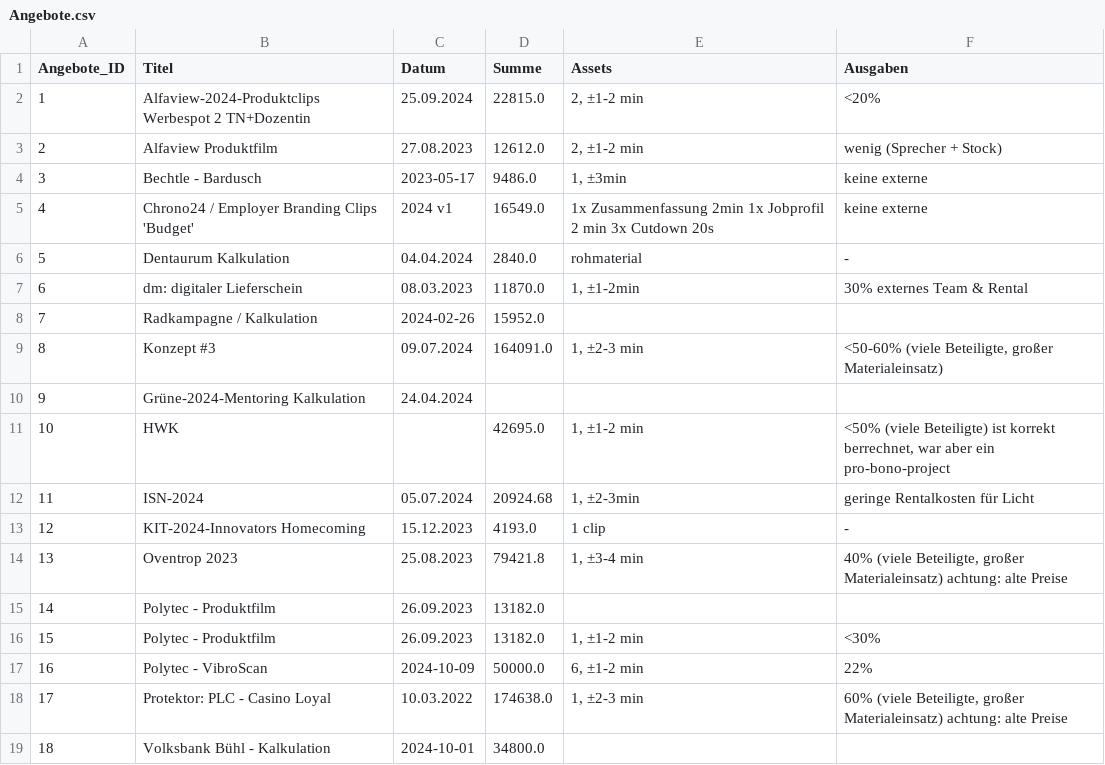
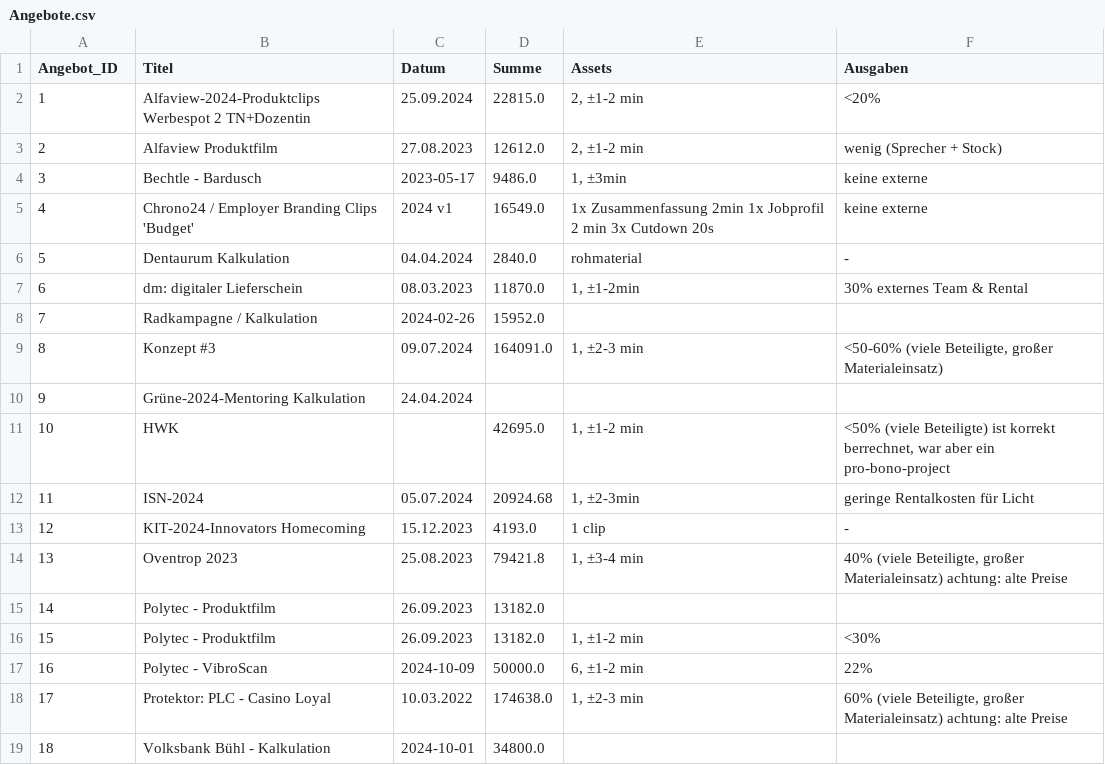
Before and after one commit to mairobin/GraphDB, a CSV file: LLM/GraphDB/Angebote.csv, drawn as a sheet.

```diff
--- a/LLM/GraphDB/Angebote.csv
+++ b/LLM/GraphDB/Angebote.csv
@@ -1,2 +1,2 @@
-Angebote_ID,Titel,Datum,Summe,Assets,Ausgaben
+Angebot_ID,Titel,Datum,Summe,Assets,Ausgaben
 1,Alfaview-2024-Produktclips Werbespot 2 TN+Dozentin,25.09.2024,22815.0,"2, ±1-2 min",<20%
```
Also changed, not shown: LLM/GraphDB/Kunden.csv, LLM/GraphDB/Phasen.csv, 2 other files.
